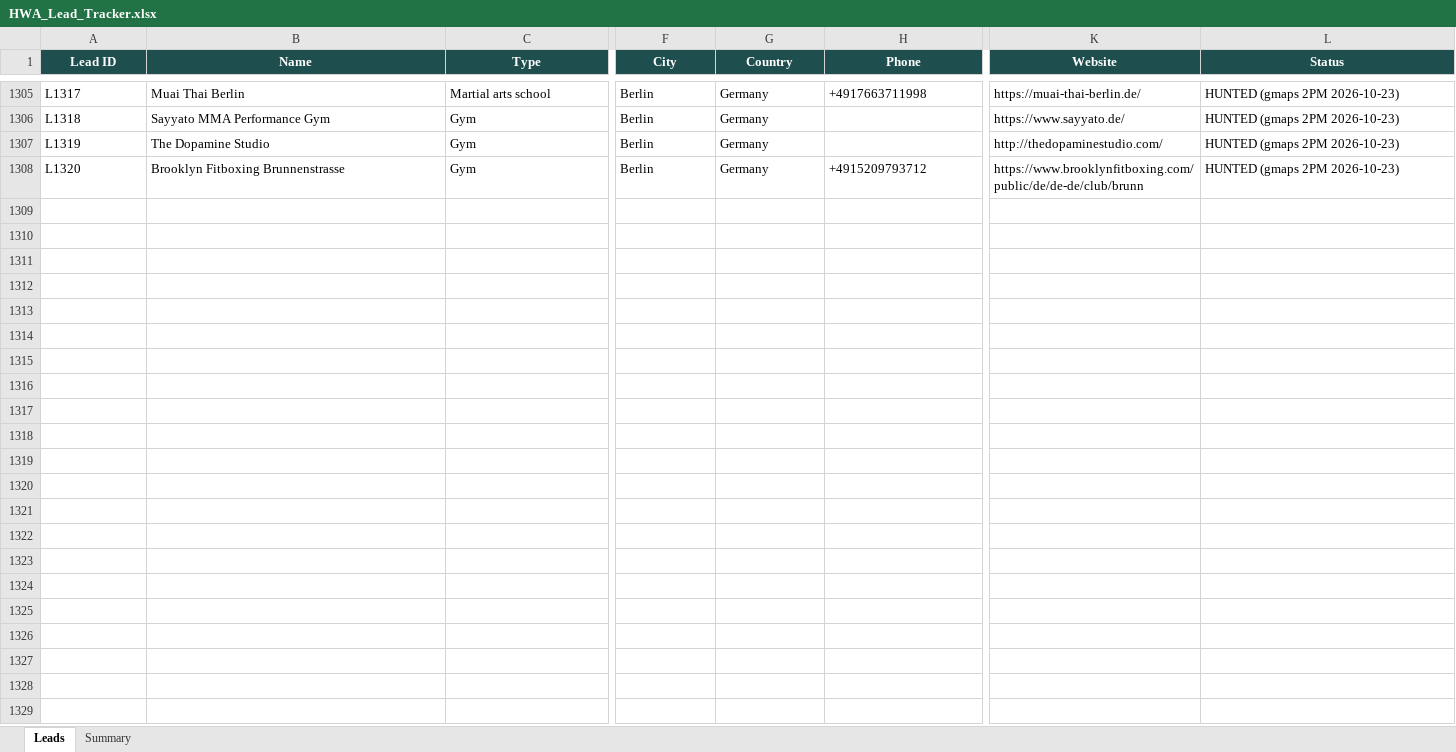
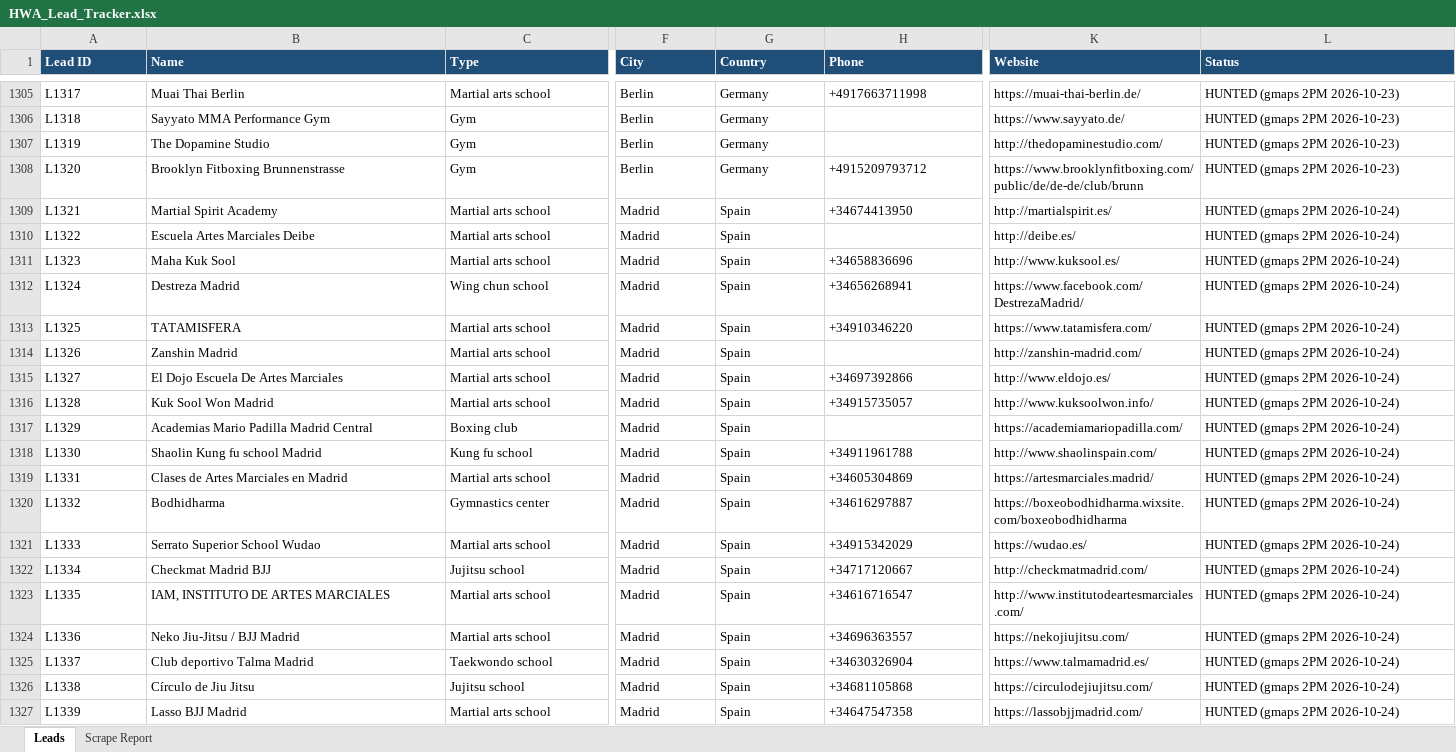
Before and after one commit to hsnwarriorapparel-dot/hsn-business, an Excel workbook: HWA_Lead_Tracker.xlsx, sheet Leads, drawn as a sheet; only a part is shown, gaps mark what is left out; values as stored, in another font and other column widths than the file's, no borders; rows hold the shown columns only; the diff covers the shown part only; the diff names each change by its address in the sheet, - before the commit and + after, or states it on an @@ line.

Commit message:
gmaps 2PM scrape 2026-10-24

```diff
--- a/HWA_Lead_Tracker.xlsx (sheet Leads)
+++ b/HWA_Lead_Tracker.xlsx (sheet Leads)
-sheet tab: Summary
+sheet tab: Scrape Report
@@ A1:L1 fill: #1F4E4F → #1F4E78, alignment: center → left @@
+row 1309: L1321 | Martial Spirit Academy | Martial arts school | Madrid | Spain | +34674413950 | http://martialspirit.es/ | HUNTED (gmaps 2PM 2026-10-24)
+row 1310: L1322 | Escuela Artes Marciales Deibe | Martial arts school | Madrid | Spain |  | http://deibe.es/ | HUNTED (gmaps 2PM 2026-10-24)
+row 1311: L1323 | Maha Kuk Sool | Martial arts school | Madrid | Spain | +34658836696 | http://www.kuksool.es/ | HUNTED (gmaps 2PM 2026-10-24)
+row 1312: L1324 | Destreza Madrid | Wing chun school | Madrid | Spain | +34656268941 | https://www.facebook.com/DestrezaMadrid/ | HUNTED (gmaps 2PM 2026-10-24)
+row 1313: L1325 | TATAMISFERA | Martial arts school | Madrid | Spain | +34910346220 | https://www.tatamisfera.com/ | HUNTED (gmaps 2PM 2026-10-24)
+row 1314: L1326 | Zanshin Madrid | Martial arts school | Madrid | Spain |  | http://zanshin-madrid.com/ | HUNTED (gmaps 2PM 2026-10-24)
+row 1315: L1327 | El Dojo Escuela De Artes Marciales | Martial arts school | Madrid | Spain | +34697392866 | http://www.eldojo.es/ | HUNTED (gmaps 2PM 2026-10-24)
+row 1316: L1328 | Kuk Sool Won Madrid | Martial arts school | Madrid | Spain | +34915735057 | http://www.kuksoolwon.info/ | HUNTED (gmaps 2PM 2026-10-24)
+row 1317: L1329 | Academias Mario Padilla Madrid Central | Boxing club | Madrid | Spain |  | https://academiamariopadilla.com/ | HUNTED (gmaps 2PM 2026-10-24)
+row 1318: L1330 | Shaolin Kung fu school Madrid | Kung fu school | Madrid | Spain | +34911961788 | http://www.shaolinspain.com/ | HUNTED (gmaps 2PM 2026-10-24)
+row 1319: L1331 | Clases de Artes Marciales en Madrid | Martial arts school | Madrid | Spain | +34605304869 | https://artesmarciales.madrid/ | HUNTED (gmaps 2PM 2026-10-24)
+row 1320: L1332 | Bodhidharma | Gymnastics center | Madrid | Spain | +34616297887 | https://boxeobodhidharma.wixsite.com/boxeobodhidharma | HUNTED (gmaps 2PM 2026-10-24)
+row 1321: L1333 | Serrato Superior School Wudao | Martial arts school | Madrid | Spain | +34915342029 | https://wudao.es/ | HUNTED (gmaps 2PM 2026-10-24)
+row 1322: L1334 | Checkmat Madrid BJJ | Jujitsu school | Madrid | Spain | +34717120667 | http://checkmatmadrid.com/ | HUNTED (gmaps 2PM 2026-10-24)
+row 1323: L1335 | IAM, INSTITUTO DE ARTES MARCIALES | Martial arts school | Madrid | Spain | +34616716547 | http://www.institutodeartesmarciales.com/ | HUNTED (gmaps 2PM 2026-10-24)
+row 1324: L1336 | Neko Jiu-Jitsu / BJJ Madrid | Martial arts school | Madrid | Spain | +34696363557 | https://nekojiujitsu.com/ | HUNTED (gmaps 2PM 2026-10-24)
+row 1325: L1337 | Club deportivo Talma Madrid | Taekwondo school | Madrid | Spain | +34630326904 | https://www.talmamadrid.es/ | HUNTED (gmaps 2PM 2026-10-24)
+row 1326: L1338 | Círculo de Jiu Jitsu | Jujitsu school | Madrid | Spain | +34681105868 | https://circulodejiujitsu.com/ | HUNTED (gmaps 2PM 2026-10-24)
+row 1327: L1339 | Lasso BJJ Madrid | Martial arts school | Madrid | Spain | +34647547358 | https://lassobjjmadrid.com/ | HUNTED (gmaps 2PM 2026-10-24)
```
Also changed, not shown: 173 added rows and cell formats elsewhere in this sheet, sheet Scrape Report, 1 other file.
